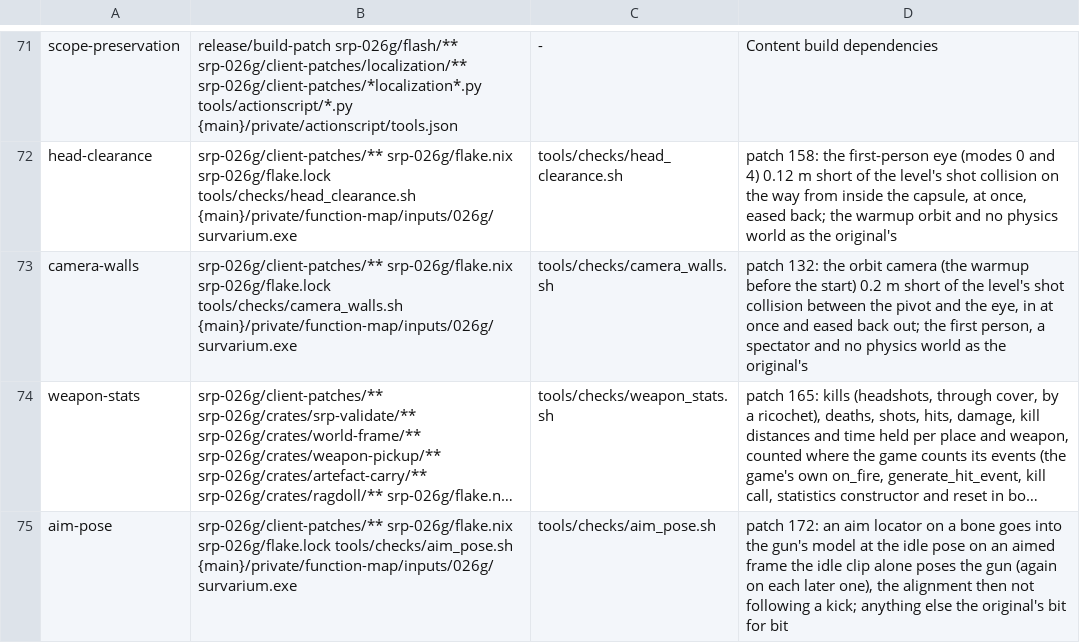
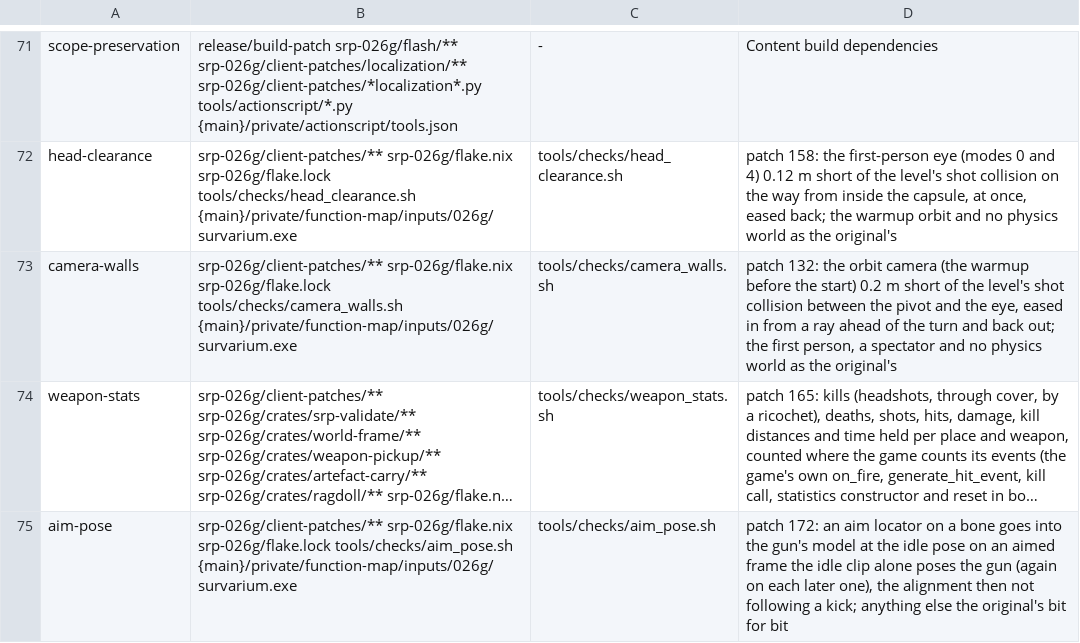
Before and after one commit to srp-survarium/skhid-srp, a TSV file: tools/checks.tsv, drawn as a sheet; only a part is shown, gaps mark what is left out; long unchanged cells end in …; the diff names each change by its address in the sheet, - before the commit and + after, or states it on an @@ line.

Commit message:
Patch 132: the pull starts early, from a ray where the orbit is turning to
While the orbit turns, a second ray goes where its way will be 0.3 s on, and
the pull that wall would need is approached smoothly (10 a second); the wall
on the way stays a hard limit, its pull made up at once. Played 2026-11-23
("maybe we can still smooth, just start smoothing a bit earlier?"; then
"fine").

```diff
--- a/tools/checks.tsv
+++ b/tools/checks.tsv
-D73: …the eye, in at once and eased back out;…
+D73: …the eye, eased in from a ray ahead of the turn and back out;…
```
Also changed, not shown: 6 other files.
